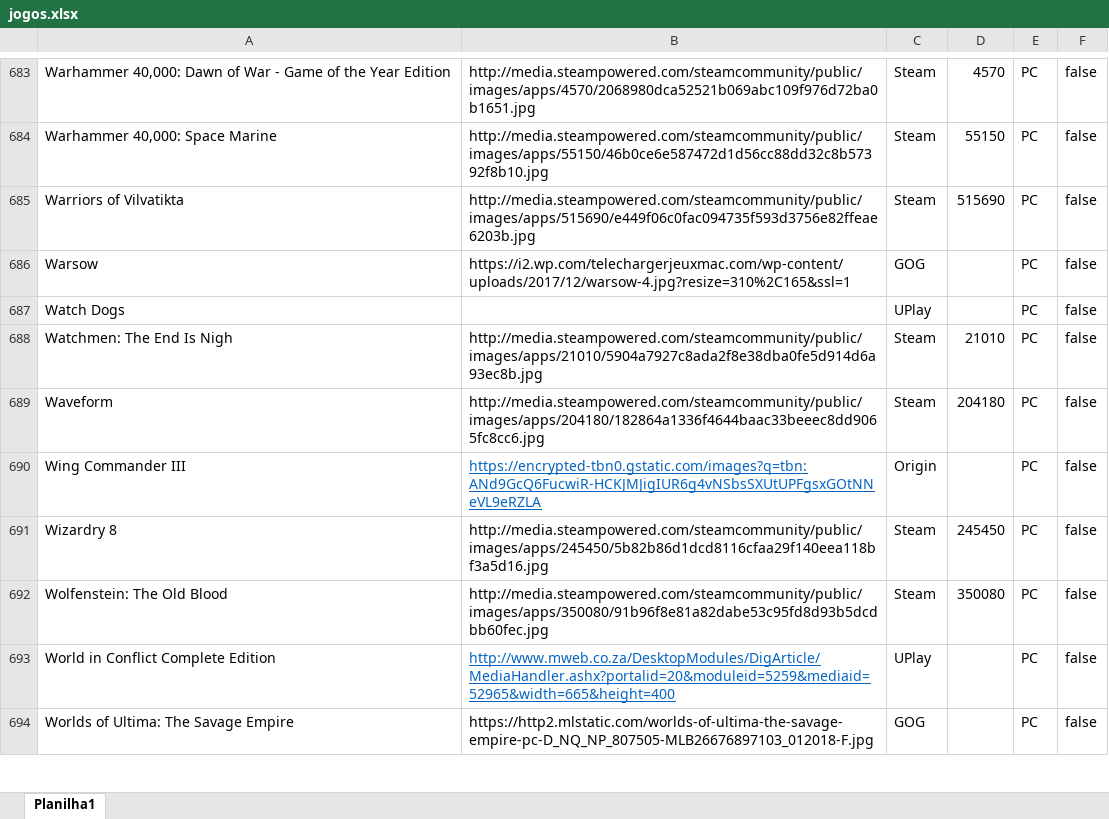
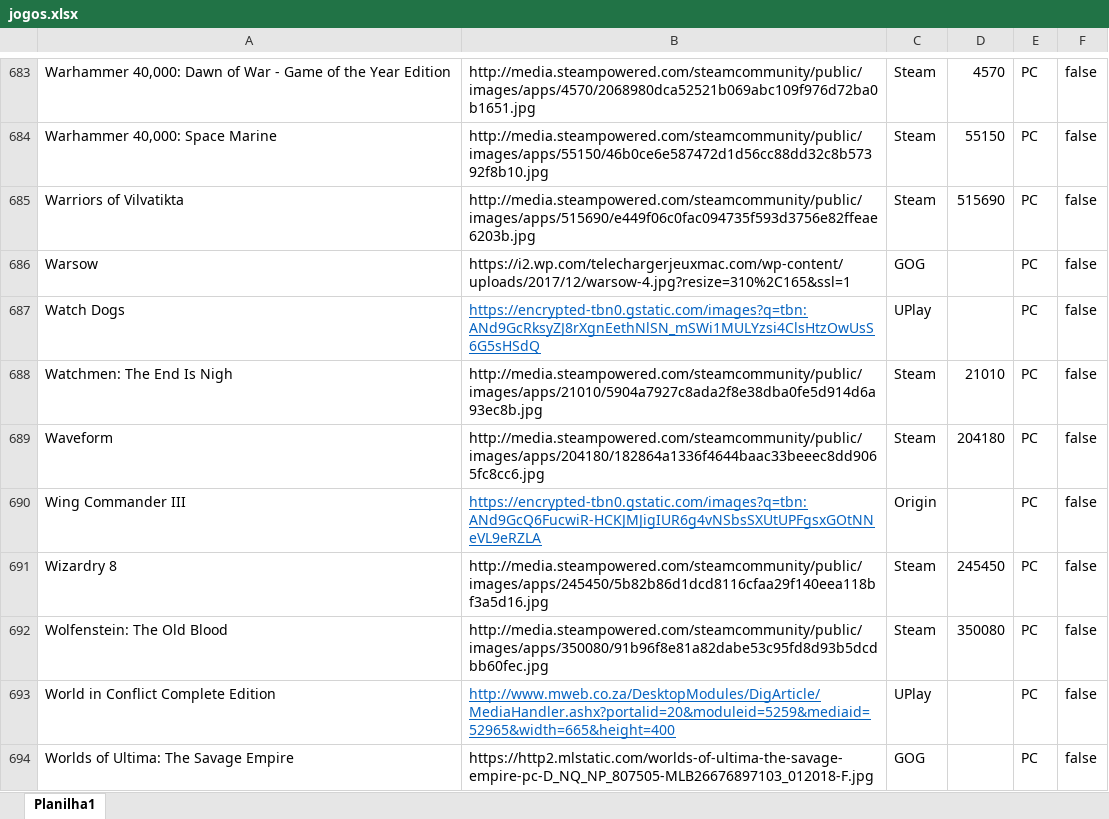
Before and after one commit to PRElias/mycollections-cli, an Excel workbook: jogos.xlsx, sheet Planilha1, drawn as a sheet; only a part is shown, gaps mark what is left out; values as stored, in another font and other column widths than the file's, no borders; the diff names each change by its address in the sheet, - before the commit and + after, or states it on an @@ line.

```diff
--- a/jogos.xlsx (sheet Planilha1)
+++ b/jogos.xlsx (sheet Planilha1)
-B687: (empty)
+B687: https://encrypted-tbn0.gstatic.com/images?q=tbn:ANd9GcRksyZJ8rXgnEethNlSN_mSWi1MULYzsi4ClsHtzOwUsS6G5sHSdQ
```
Also changed, not shown: 2 other files.
